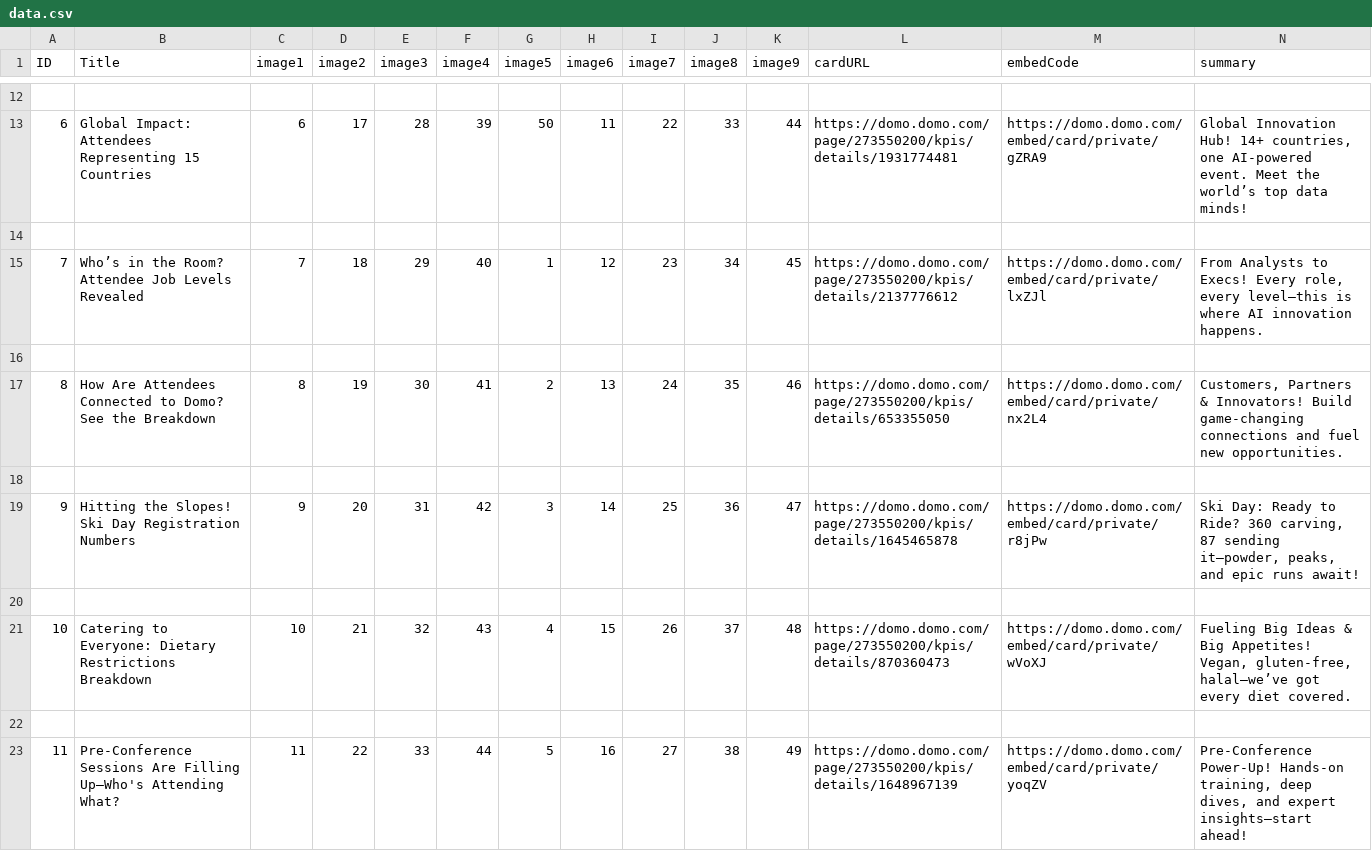
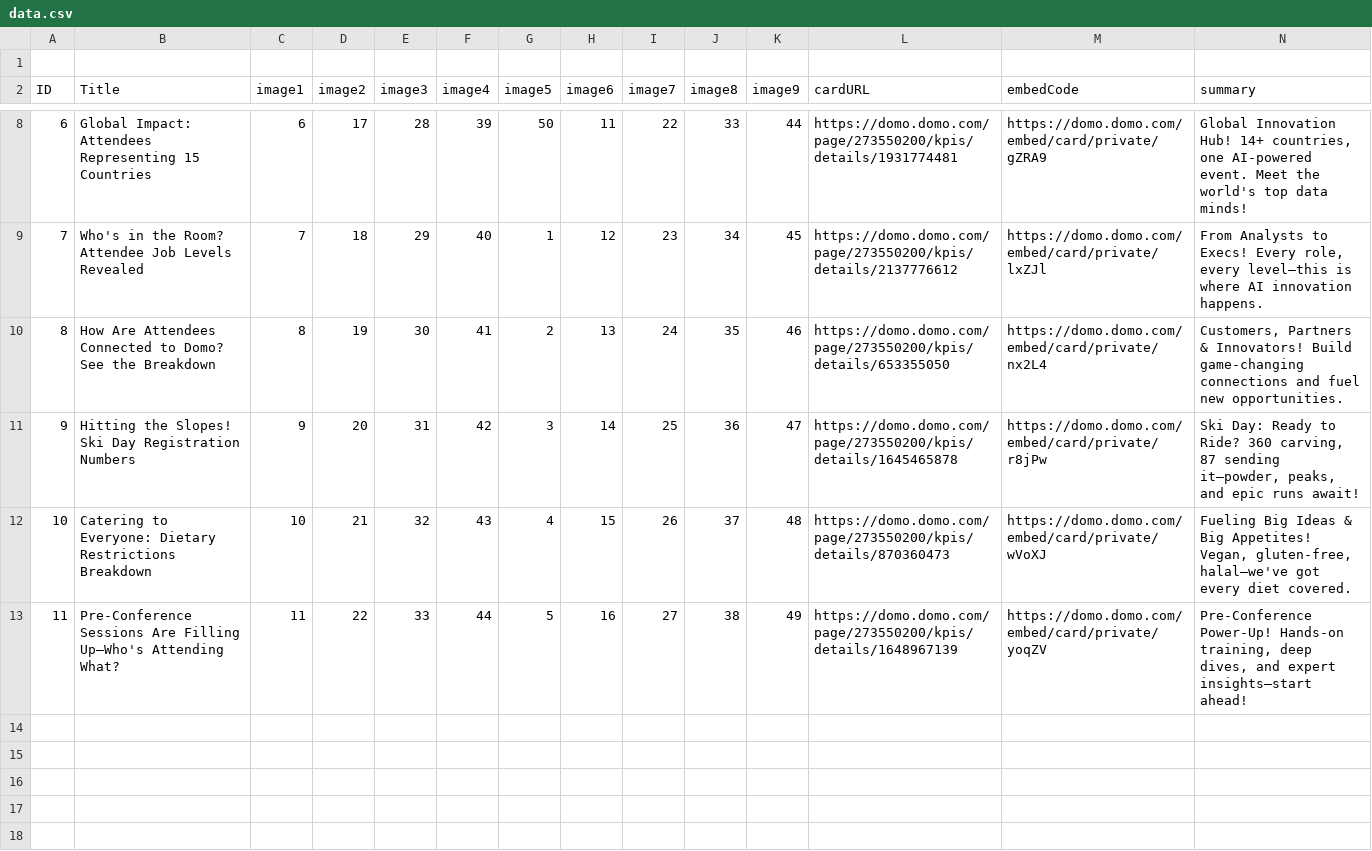
Before and after one commit to bencallis1/aws-grid, a CSV file: data.csv, drawn as a sheet; only a part is shown, gaps mark what is left out; removed rows and columns are numbered as before the commit, all else as after; the diff covers the shown part only; the diff names each change by its address in the sheet, - before the commit and + after, or states it on an @@ line.

```diff
--- a/data.csv
+++ b/data.csv
+row 1: (empty)
-row 12: (empty)
-N8 (summary): …Meet the world’s top data…
+N8 (summary): …Meet the world's top data…
-row 14: (empty)
-B9 (Title): Who’s in the…
+B9 (Title): Who's in the…
-row 16: (empty)
-row 18: (empty)
-row 20: (empty)
-N12 (summary): …Vegan, gluten-free, halal—we’ve got every…
+N12 (summary): …Vegan, gluten-free, halal—we've got every…
-row 22: (empty)
```
Also changed, not shown: 5 removed rows and 6 edited cells elsewhere in this file.
